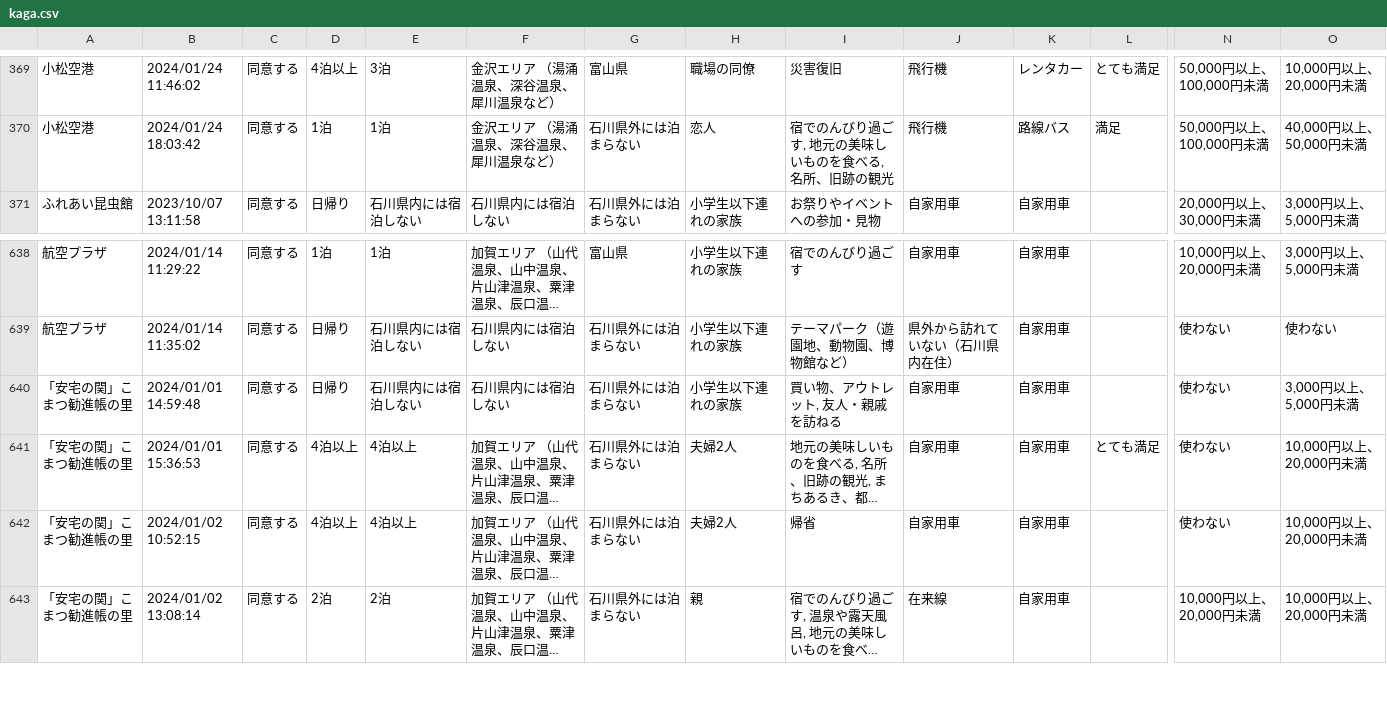
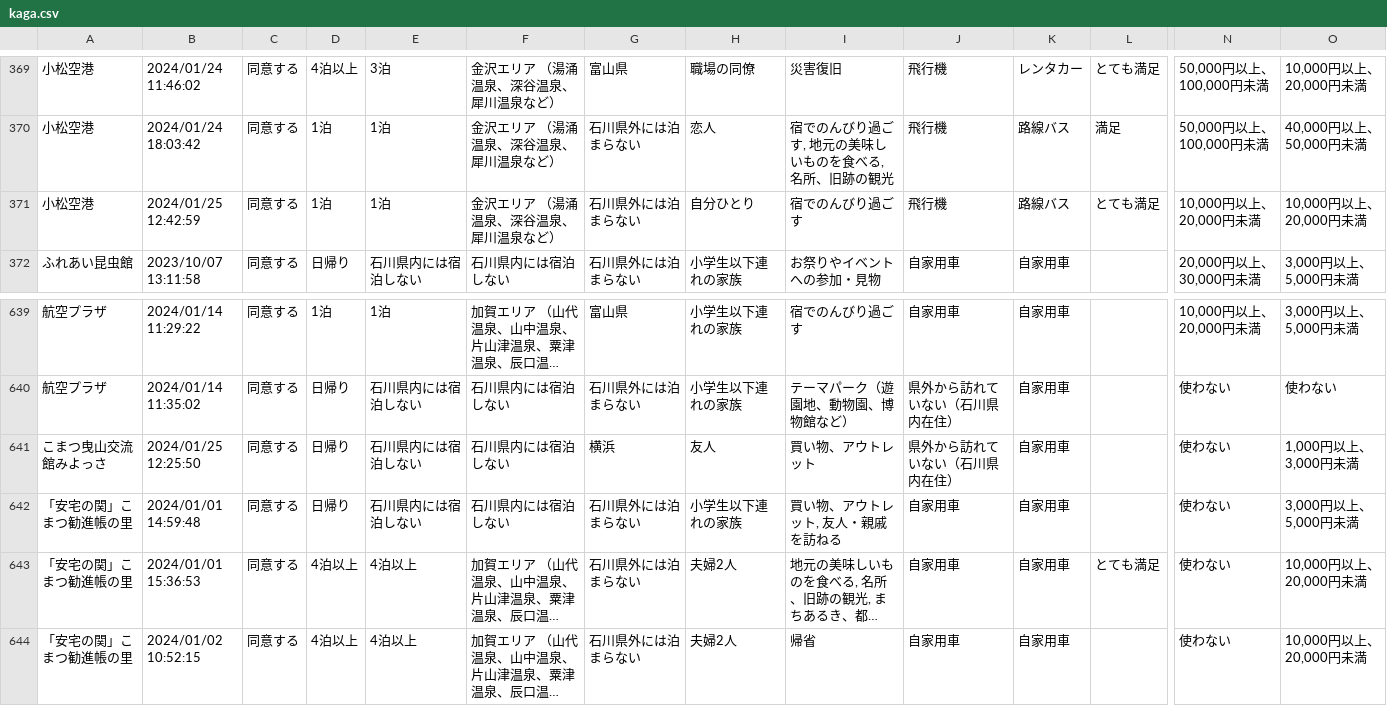
Before and after one commit to code4fukui/ishikawa-kanko-survey, a CSV file: kaga.csv, drawn as a sheet; only a part is shown, gaps mark what is left out; the shorter side is filled out with more unchanged rows; long unchanged cells end in …; rows hold the shown columns only; the diff names each change by its address in the sheet, - before the commit and + after, or states it on an @@ line.

Commit message:
update data

```diff
--- a/kaga.csv
+++ b/kaga.csv
+row 371: 小松空港 | 2024/01/25 12:42:59 | 同意する | 1泊 | 1泊 | 金沢エリア （湯涌温泉、深谷温泉、犀川温泉など） | 石川県外には泊まらない | 自分ひとり | 宿でのんびり過ごす | 飛行機 | 路線バス | とても満足 | 10,000円以上、20,000円未満 | 10,000円以上、20,000円未満
+row 641: こまつ曳山交流館みよっさ | 2024/01/25 12:25:50 | 同意する | 日帰り | 石川県内には宿泊しない | 石川県内には宿泊しない | 横浜 | 友人 | 買い物、アウトレット | 県外から訪れていない（石川県内在住） | 自家用車 |  | 使わない | 1,000円以上、3,000円未満
```
Also changed, not shown: noto.csv, 2 other files.
